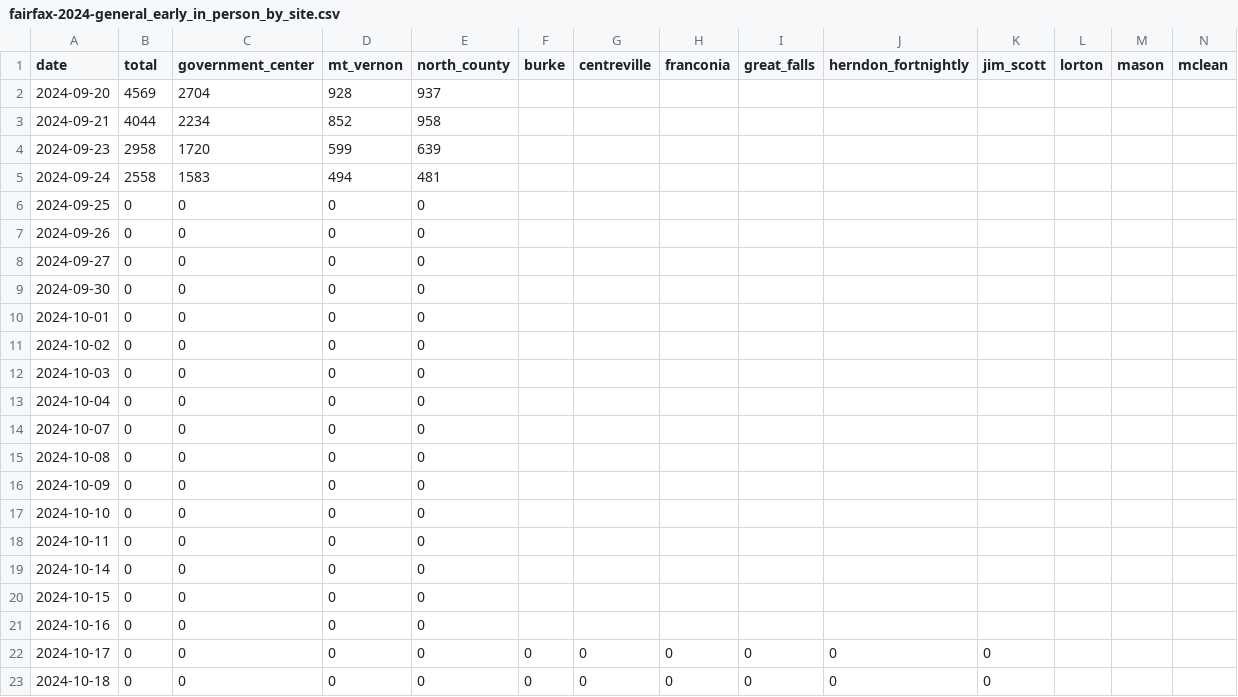
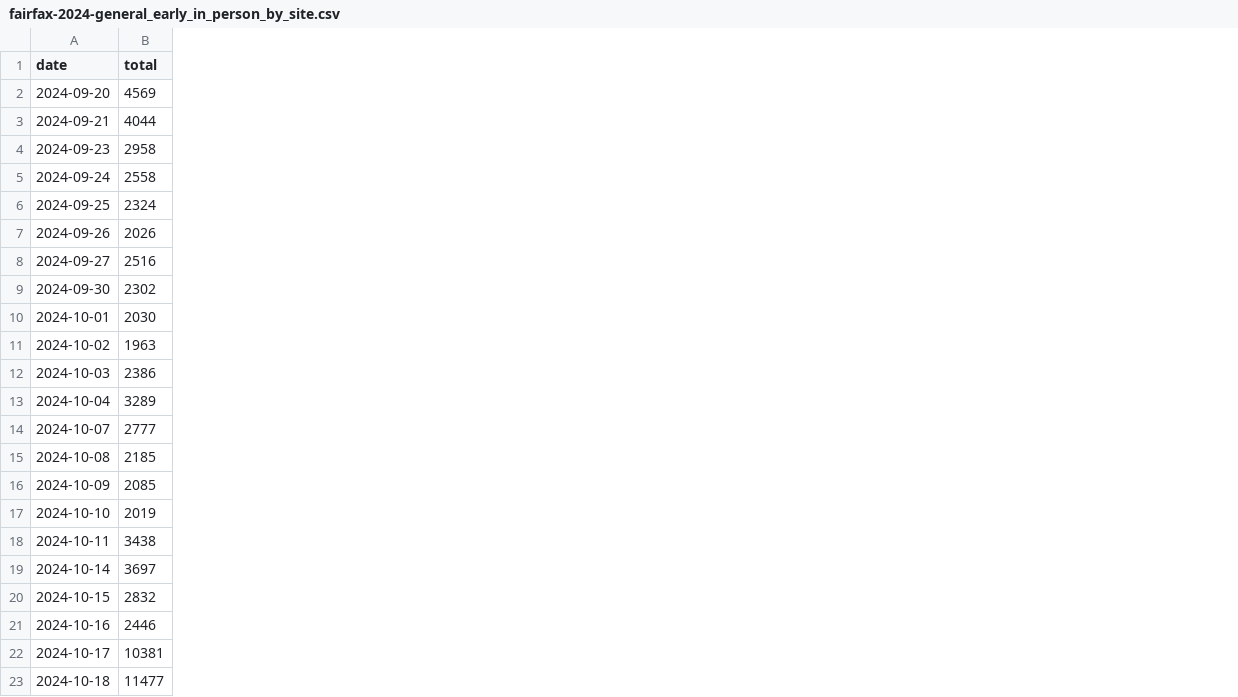
Before and after one commit to rkudeshi/novavote, a CSV file: data/parsed/fairfax-2024-general_early_in_person_by_site.csv, drawn as a sheet; only a part is shown; the diff covers the shown part only; the diff names each change by its address in the sheet, - before the commit and + after, or states it on an @@ line.

```diff
--- a/data/parsed/fairfax-2024-general_early_in_person_by_site.csv
+++ b/data/parsed/fairfax-2024-general_early_in_person_by_site.csv
-column C (government_center), rows 2-23: 2704 | 2234 | 1720 | 1583 | 0 | 0 | 0 | 0 | 0 | 0 | 0 | 0 | 0 | 0 | 0 | 0 | 0 | 0 | 0 | 0 | 0 | 0
-column D (mt_vernon), rows 2-23: 928 | 852 | 599 | 494 | 0 | 0 | 0 | 0 | 0 | 0 | 0 | 0 | 0 | 0 | 0 | 0 | 0 | 0 | 0 | 0 | 0 | 0
-column E (north_county), rows 2-23: 937 | 958 | 639 | 481 | 0 | 0 | 0 | 0 | 0 | 0 | 0 | 0 | 0 | 0 | 0 | 0 | 0 | 0 | 0 | 0 | 0 | 0
-column F (burke), rows 22-23: 0 | 0
-column G (centreville), rows 22-23: 0 | 0
-column H (franconia), rows 22-23: 0 | 0
-column I (great_falls), rows 22-23: 0 | 0
-column J (herndon_fortnightly), rows 22-23: 0 | 0
-column K (jim_scott), rows 22-23: 0 | 0
-column L (lorton), empty
-column M (mason), empty
-column N (mclean), empty
-B6 (total): 0
+B6 (total): 2324
-B7 (total): 0
+B7 (total): 2026
-B8 (total): 0
+B8 (total): 2516
-B9 (total): 0
+B9 (total): 2302
-B10 (total): 0
+B10 (total): 2030
-B11 (total): 0
+B11 (total): 1963
-B12 (total): 0
+B12 (total): 2386
-B13 (total): 0
+B13 (total): 3289
-B14 (total): 0
+B14 (total): 2777
-B15 (total): 0
+B15 (total): 2185
-B16 (total): 0
+B16 (total): 2085
-B17 (total): 0
+B17 (total): 2019
-B18 (total): 0
+B18 (total): 3438
-B19 (total): 0
+B19 (total): 3697
-B20 (total): 0
+B20 (total): 2832
-B21 (total): 0
+B21 (total): 2446
-B22 (total): 0
+B22 (total): 10381
-B23 (total): 0
+B23 (total): 11477
```
Also changed, not shown: 4 removed columns and 14 edited cells elsewhere in this file, data/parsed/fairfax-2024-general_ab_applicants_voted_early_in_person.csv, data/parsed/fairfax-2024-general_mailed_absentee_ballots.csv, 5 other files.
